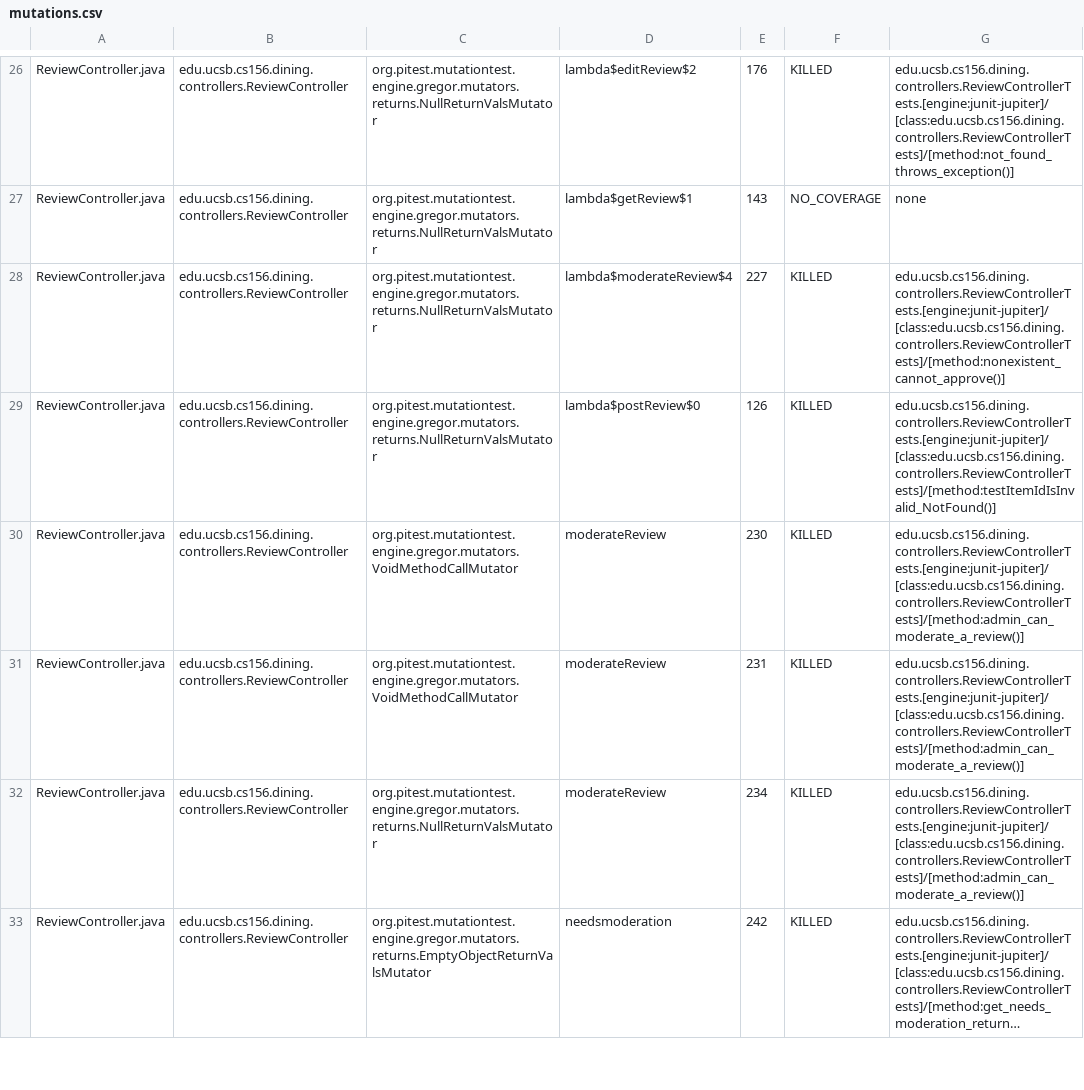
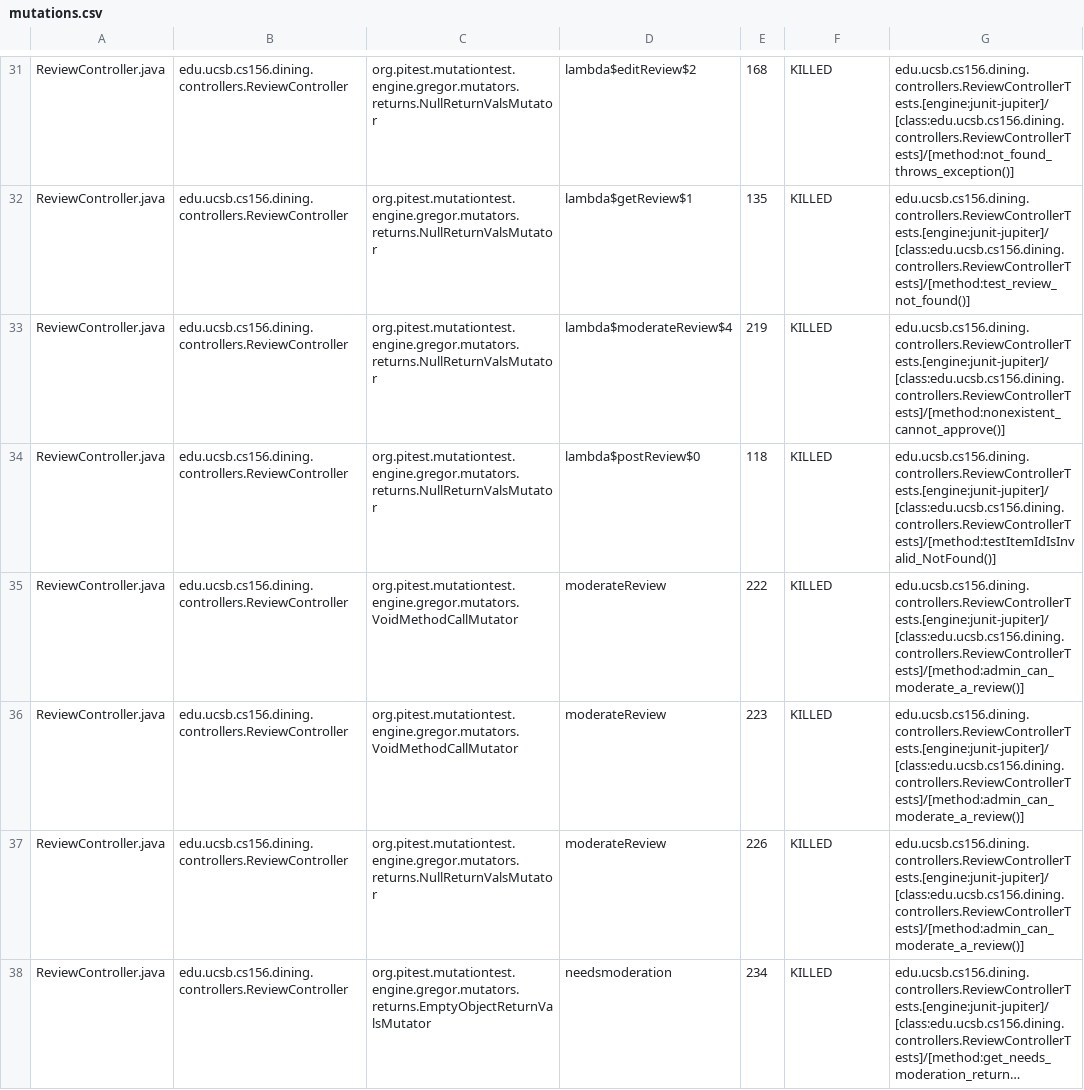
Before and after one commit to ucsb-cs156-s25/proj-dining-s25-10, a CSV file: pitest/mutations.csv, drawn as a sheet; only a part is shown, gaps mark what is left out; long unchanged cells end in …; addresses are those after the commit; the diff covers the shown part only; the diff names each change by its address in the sheet, - before the commit and + after, or states it on an @@ line.

Commit message:
Deploying to gh-pages from @ ucsb-cs156-s25/proj-dining-s25-10@b0186a2555b4dc1af8a7b43d002288d9842ecd32 🚀

```diff
--- a/pitest/mutations.csv
+++ b/pitest/mutations.csv
-E31: 176
+E31: 168
-E32: 143
+E32: 135
-F32: NO_COVERAGE
+F32: KILLED
-G32: none
+G32: edu.ucsb.cs156.dining.controllers.ReviewControllerTests.[engine:junit-jupiter]/[class:edu.ucsb.cs156.dining.controllers.ReviewControllerTests]/[method:test_review_not_found()]
-E33: 227
+E33: 219
-E34: 126
+E34: 118
-E35: 230
+E35: 222
-E36: 231
+E36: 223
-E37: 234
+E37: 226
-E38: 242
+E38: 234
```
Also changed, not shown: 4 added rows, 6 removed rows, 24 moved rows and 41 edited cells elsewhere in this file, 19 other files.
